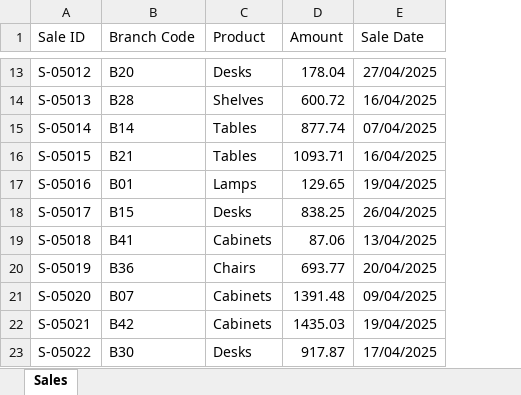
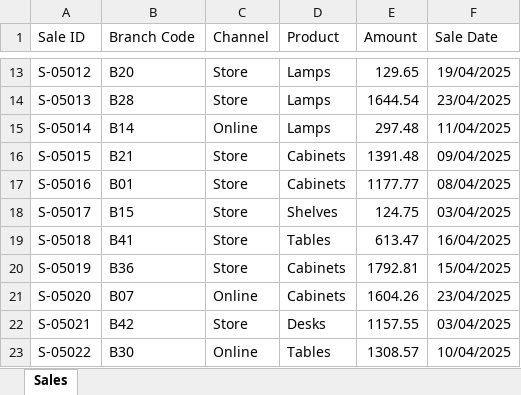
Before and after one commit to mordaby/formatAi, an Excel workbook: eval/cases/branch-lookup-50/next.input.xlsx, sheet Sales, drawn as a sheet; only a part is shown, gaps mark what is left out; values as stored, in another font and other column widths than the file's, no borders; addresses are those after the commit; the diff covers the shown part only; the diff names each change by its address in the sheet, - before the commit and + after, or states it on an @@ line.

```diff
--- a/eval/cases/branch-lookup-50/next.input.xlsx (sheet Sales)
+++ b/eval/cases/branch-lookup-50/next.input.xlsx (sheet Sales)
+column C (Channel), rows 13-23: Store | Store | Online | Store | Store | Store | Store | Store | Online | Store | Online
-D13 (Product): Desks
+D13 (Product): Lamps
-E13 (Amount): 178.04
+E13 (Amount): 129.65
-F13 (Sale Date): 27/04/2025
+F13 (Sale Date): 19/04/2025
-D14 (Product): Shelves
+D14 (Product): Lamps
-E14 (Amount): 600.72
+E14 (Amount): 1644.54
-F14 (Sale Date): 16/04/2025
+F14 (Sale Date): 23/04/2025
-D15 (Product): Tables
+D15 (Product): Lamps
-E15 (Amount): 877.74
+E15 (Amount): 297.48
-F15 (Sale Date): 07/04/2025
+F15 (Sale Date): 11/04/2025
-D16 (Product): Tables
+D16 (Product): Cabinets
-E16 (Amount): 1093.71
+E16 (Amount): 1391.48
-F16 (Sale Date): 16/04/2025
+F16 (Sale Date): 09/04/2025
-D17 (Product): Lamps
+D17 (Product): Cabinets
-E17 (Amount): 129.65
+E17 (Amount): 1177.77
-F17 (Sale Date): 19/04/2025
+F17 (Sale Date): 08/04/2025
-D18 (Product): Desks
+D18 (Product): Shelves
-E18 (Amount): 838.25
+E18 (Amount): 124.75
-F18 (Sale Date): 26/04/2025
+F18 (Sale Date): 03/04/2025
-D19 (Product): Cabinets
+D19 (Product): Tables
-E19 (Amount): 87.06
+E19 (Amount): 613.47
-F19 (Sale Date): 13/04/2025
+F19 (Sale Date): 16/04/2025
-D20 (Product): Chairs
+D20 (Product): Cabinets
-E20 (Amount): 693.77
+E20 (Amount): 1792.81
-F20 (Sale Date): 20/04/2025
+F20 (Sale Date): 15/04/2025
-E21 (Amount): 1391.48
+E21 (Amount): 1604.26
-F21 (Sale Date): 09/04/2025
+F21 (Sale Date): 23/04/2025
-D22 (Product): Cabinets
+D22 (Product): Desks
-E22 (Amount): 1435.03
+E22 (Amount): 1157.55
-F22 (Sale Date): 19/04/2025
+F22 (Sale Date): 03/04/2025
-D23 (Product): Desks
+D23 (Product): Tables
-E23 (Amount): 917.87
+E23 (Amount): 1308.57
-F23 (Sale Date): 17/04/2025
+F23 (Sale Date): 10/04/2025
```
Also changed, not shown: 822 edited cells elsewhere in this sheet, eval/cases/branch-lookup-50/input.xlsx, eval/cases/branch-lookup-50/next.output.xlsx, 6 other files.
